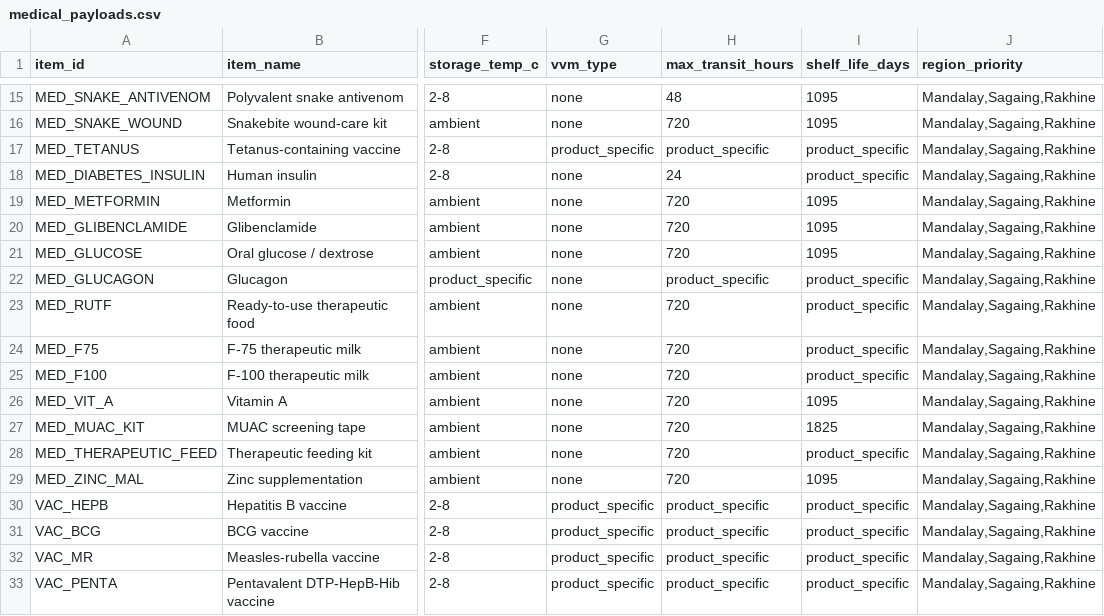
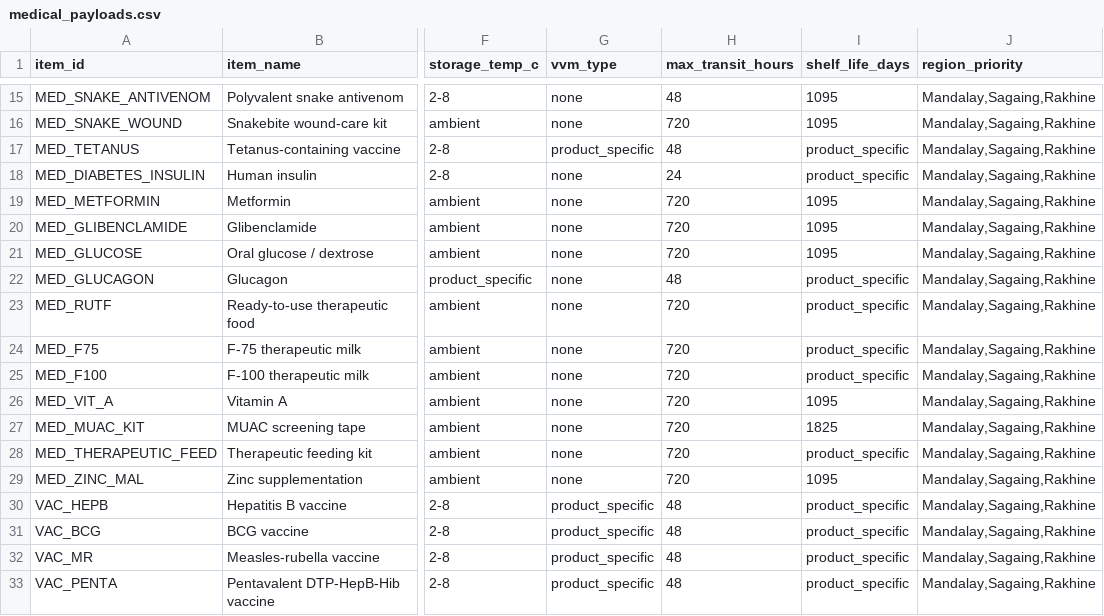
Before and after one commit to Nway-Yadanar/MediPorta, a CSV file: data/medical_payloads.csv, drawn as a sheet; only a part is shown, gaps mark what is left out; the diff names each change by its address in the sheet, - before the commit and + after, or states it on an @@ line.

```diff
--- a/data/medical_payloads.csv
+++ b/data/medical_payloads.csv
-H17 (max_transit_hours): product_specific
+H17 (max_transit_hours): 48
-H22 (max_transit_hours): product_specific
+H22 (max_transit_hours): 48
-H30:H33 (max_transit_hours): product_specific
+H30:H33 (max_transit_hours): 48
```
Also changed, not shown: 9 other files.
